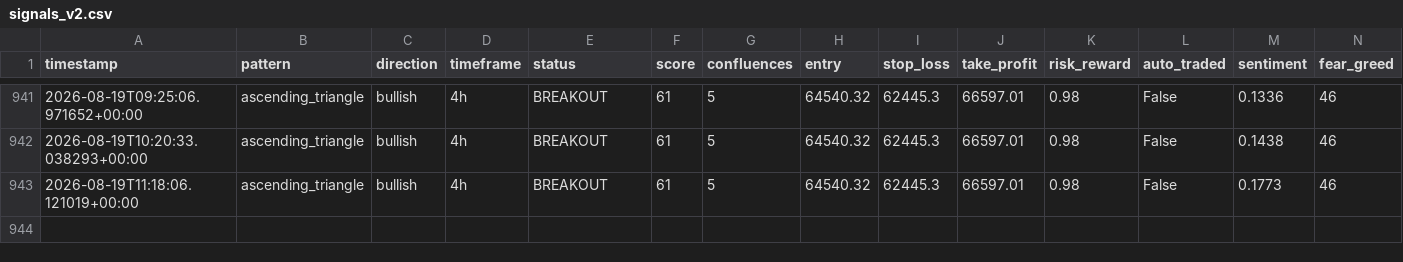
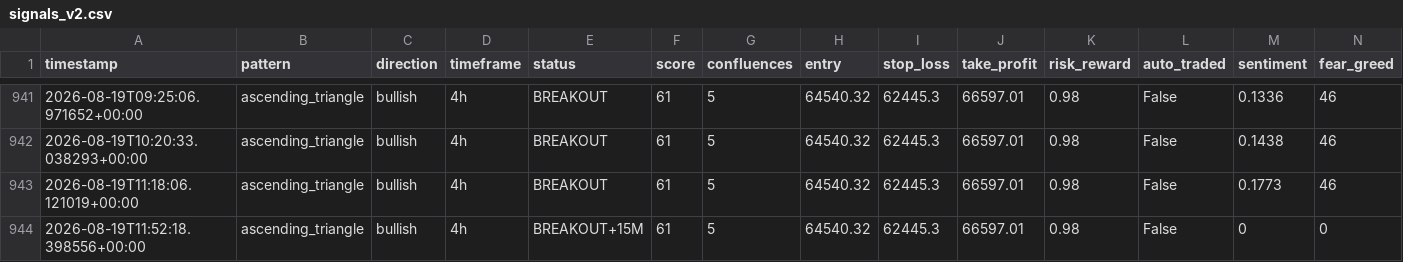
Before and after one commit to Bawaperera/nexus-trading, a CSV file: logs/signals_v2.csv, drawn as a sheet; only a part is shown, gaps mark what is left out.

Commit message:
entry: 11:52 UTC

```diff
--- a/logs/signals_v2.csv
+++ b/logs/signals_v2.csv
@@ -943 +943,2 @@ timestamp,pattern,direction,timeframe,status,score,confluences,entry,stop_loss,t
 2026-08-19T11:18:06.121019+00:00,ascending_triangle,bullish,4h,BREAKOUT,61,5,64540.32,62445.3,66597.01,0.98,False,0.1773,46
+2026-08-19T11:52:18.398556+00:00,ascending_triangle,bullish,4h,BREAKOUT+15M,61,5,64540.32,62445.3,66597.01,0.98,False,0,0
```
Also changed, not shown: 1 other file.
